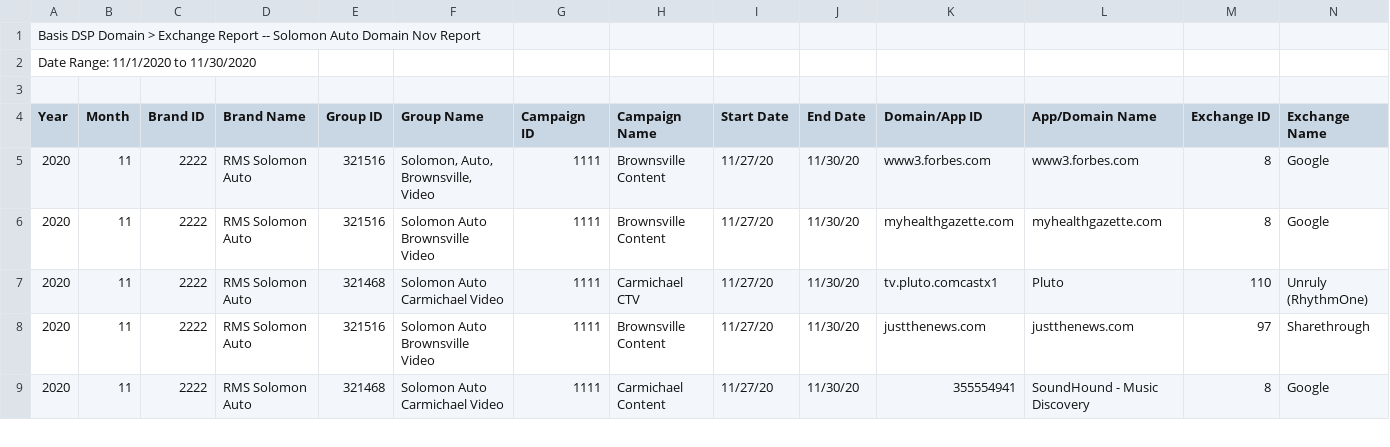
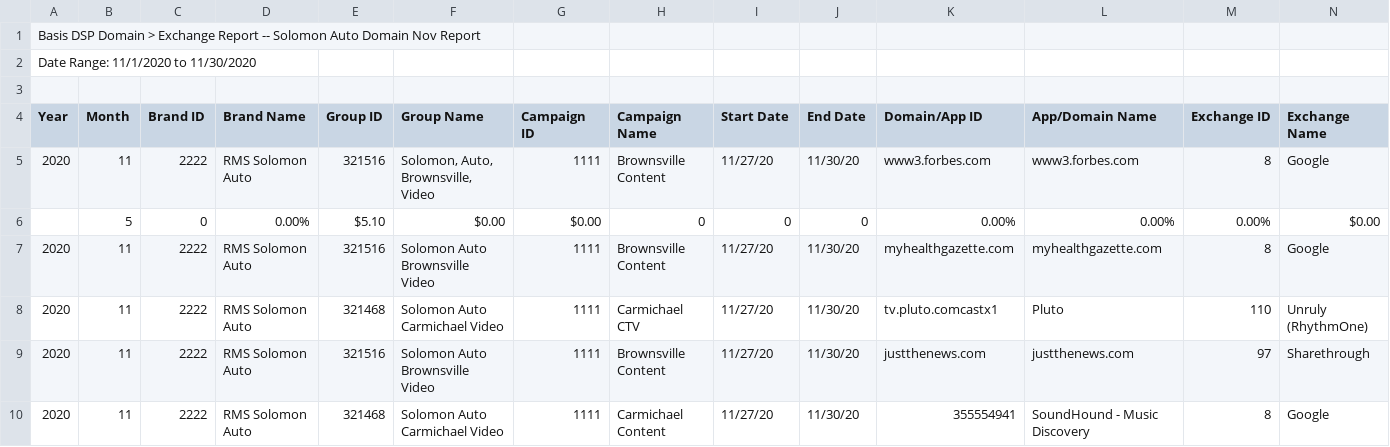
Before and after one commit to mattmcwaters/bci, a CSV file: delivery_performance/domain_exchange_with_hierarchy.csv, drawn as a sheet; only a part is shown; removed rows and columns are numbered as before the commit, all else as after; rows hold the shown columns only; the diff names each change by its address in the sheet, - before the commit and + after, or states it on an @@ line.

Commit message:
Update domain_exchange_with_hierarchy.csv

```diff
--- a/delivery_performance/domain_exchange_with_hierarchy.csv
+++ b/delivery_performance/domain_exchange_with_hierarchy.csv
-row 5: 2020 | 11 | 2222 | RMS Solomon Auto | 321516 | Solomon, Auto, Brownsville, Video | 1111 | Brownsville Content | 11/27/20 | 11/30/20 | www3.forbes.com | www3.forbes.com | 8 | Google
+row 5: 2020 | 11 | 2222 | RMS Solomon Auto | 321516 | Solomon, Auto, Brownsville, Video | 1111 | Brownsville Content | 11/27/20 | 11/30/20 | www3.forbes.com | www3.forbes.com | 8 | Google
+row 6:  | 5 | 0 | 0.00% | $5.10 | $0.00 | $0.00 | 0 | 0 | 0 | 0.00% | 0.00% | 0.00% | $0.00
```
